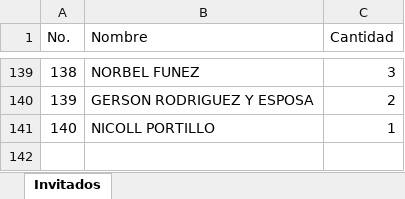
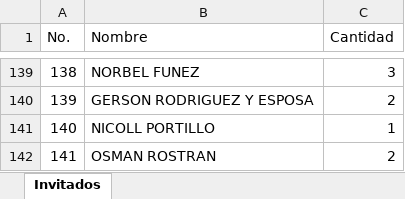
Before and after one commit to alejandroykatherinboda/invitacion-katherin-alejandro, an Excel workbook: Lista_Invitados_Boda(1).xlsx, sheet Invitados, drawn as a sheet; only a part is shown, gaps mark what is left out; values as stored, in another font and other column widths than the file's, no borders; the diff names each change by its address in the sheet, - before the commit and + after, or states it on an @@ line.

```diff
--- a/Lista_Invitados_Boda(1).xlsx (sheet Invitados)
+++ b/Lista_Invitados_Boda(1).xlsx (sheet Invitados)
+row 142: 141 | OSMAN ROSTRAN | 2
```
Also changed, not shown: 1 other file.
